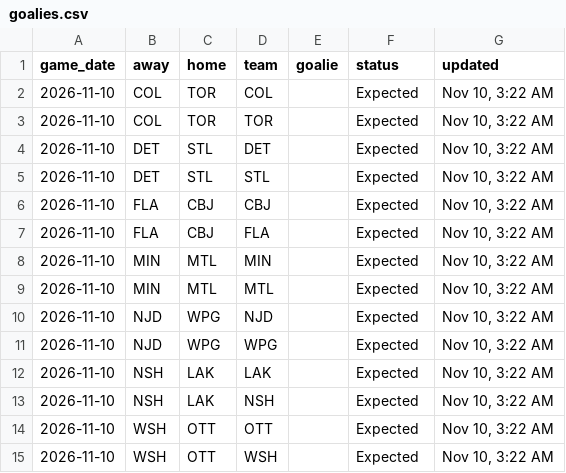
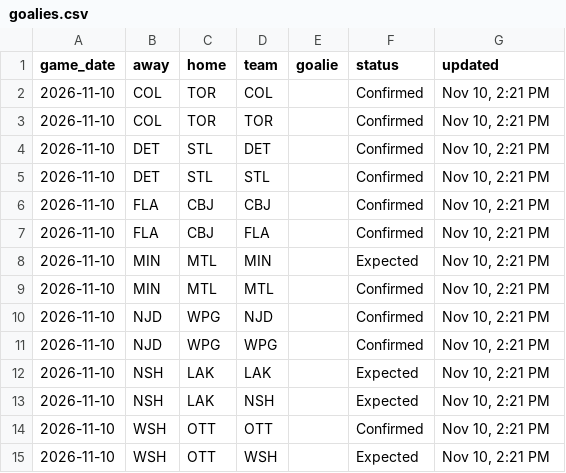
Before and after one commit to marekdoucet/pool-survivor, a CSV file: data/goalies.csv, drawn as a sheet.

```diff
--- a/data/goalies.csv
+++ b/data/goalies.csv
@@ -1,15 +1,15 @@
 game_date,away,home,team,goalie,status,updated
-2026-11-10,COL,TOR,COL,,Expected,"Nov 10, 3:22 AM"
-2026-11-10,COL,TOR,TOR,,Expected,"Nov 10, 3:22 AM"
-2026-11-10,DET,STL,DET,,Expected,"Nov 10, 3:22 AM"
-2026-11-10,DET,STL,STL,,Expected,"Nov 10, 3:22 AM"
-2026-11-10,FLA,CBJ,CBJ,,Expected,"Nov 10, 3:22 AM"
-2026-11-10,FLA,CBJ,FLA,,Expected,"Nov 10, 3:22 AM"
-2026-11-10,MIN,MTL,MIN,,Expected,"Nov 10, 3:22 AM"
-2026-11-10,MIN,MTL,MTL,,Expected,"Nov 10, 3:22 AM"
-2026-11-10,NJD,WPG,NJD,,Expected,"Nov 10, 3:22 AM"
-2026-11-10,NJD,WPG,WPG,,Expected,"Nov 10, 3:22 AM"
-2026-11-10,NSH,LAK,LAK,,Expected,"Nov 10, 3:22 AM"
-2026-11-10,NSH,LAK,NSH,,Expected,"Nov 10, 3:22 AM"
-2026-11-10,WSH,OTT,OTT,,Expected,"Nov 10, 3:22 AM"
-2026-11-10,WSH,OTT,WSH,,Expected,"Nov 10, 3:22 AM"
+2026-11-10,COL,TOR,COL,,Confirmed,"Nov 10, 2:21 PM"
+2026-11-10,COL,TOR,TOR,,Confirmed,"Nov 10, 2:21 PM"
+2026-11-10,DET,STL,DET,,Confirmed,"Nov 10, 2:21 PM"
+2026-11-10,DET,STL,STL,,Confirmed,"Nov 10, 2:21 PM"
+2026-11-10,FLA,CBJ,CBJ,,Confirmed,"Nov 10, 2:21 PM"
+2026-11-10,FLA,CBJ,FLA,,Confirmed,"Nov 10, 2:21 PM"
+2026-11-10,MIN,MTL,MIN,,Expected,"Nov 10, 2:21 PM"
+2026-11-10,MIN,MTL,MTL,,Confirmed,"Nov 10, 2:21 PM"
+2026-11-10,NJD,WPG,NJD,,Confirmed,"Nov 10, 2:21 PM"
+2026-11-10,NJD,WPG,WPG,,Confirmed,"Nov 10, 2:21 PM"
+2026-11-10,NSH,LAK,LAK,,Expected,"Nov 10, 2:21 PM"
+2026-11-10,NSH,LAK,NSH,,Expected,"Nov 10, 2:21 PM"
+2026-11-10,WSH,OTT,OTT,,Confirmed,"Nov 10, 2:21 PM"
+2026-11-10,WSH,OTT,WSH,,Expected,"Nov 10, 2:21 PM"
```
Also changed, not shown: data/injuries.csv, 3 other files.
